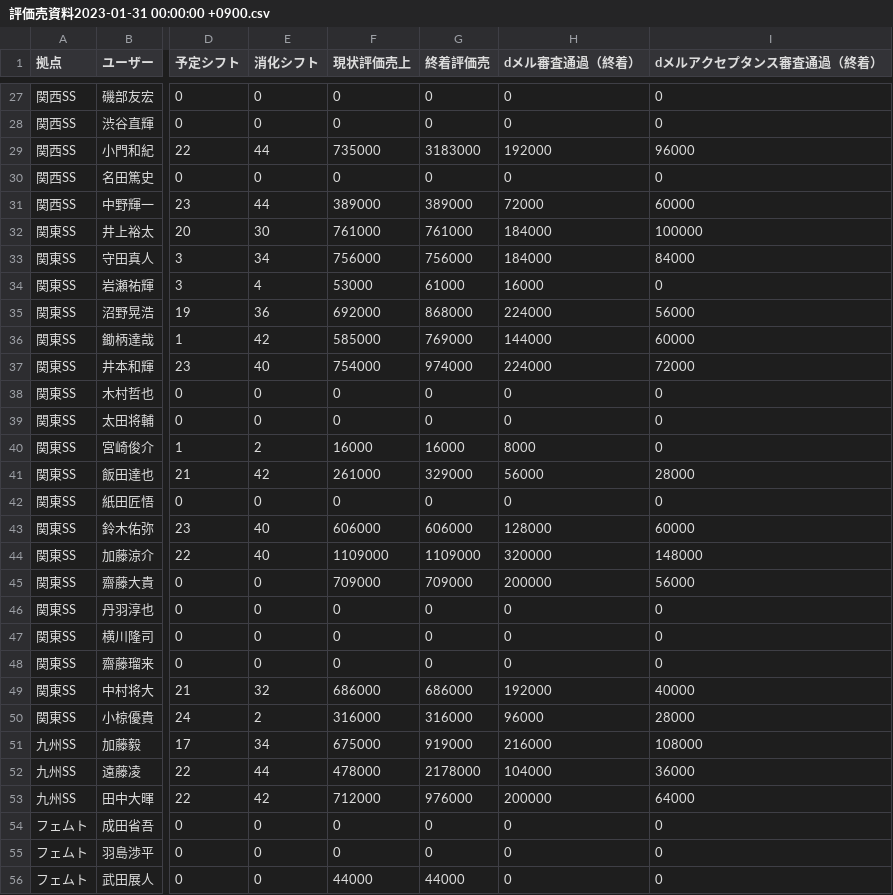
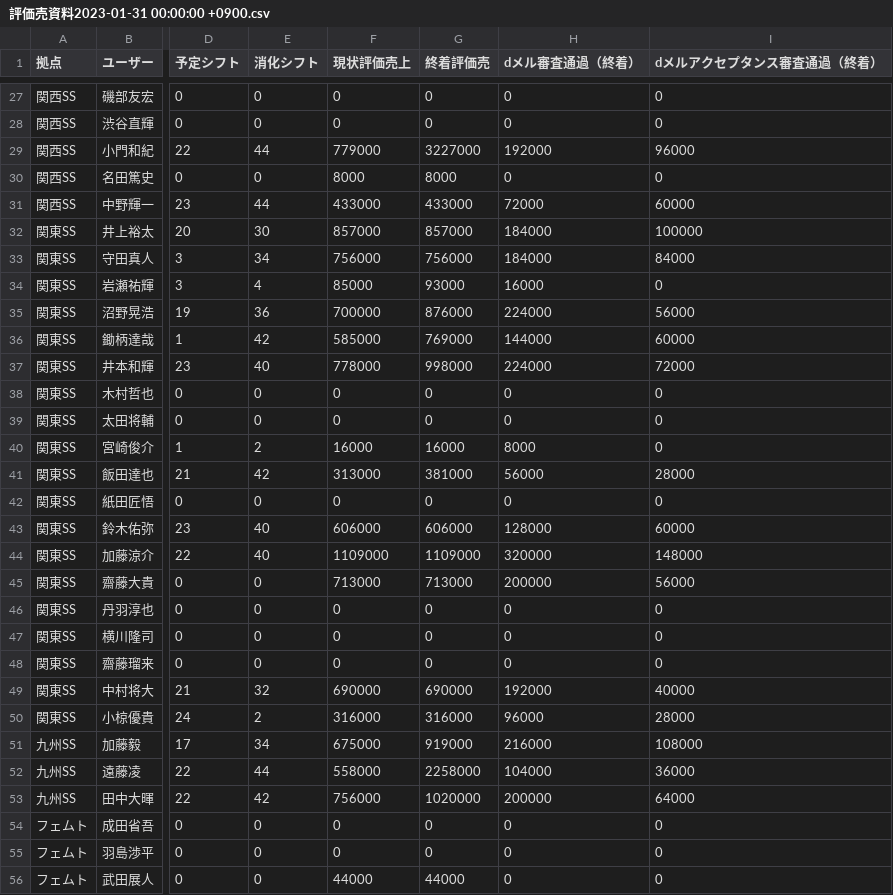
Before and after one commit to kou1203/matter, a CSV file: 評価売資料2023-01-31 00:00:00 +0900.csv, drawn as a sheet; only a part is shown, gaps mark what is left out; the diff covers the shown part only; the diff names each change by its address in the sheet, - before the commit and + after, or states it on an @@ line.

```diff
--- a/評価売資料2023-01-31 00:00:00 +0900.csv
+++ b/評価売資料2023-01-31 00:00:00 +0900.csv
-F29 (現状評価売上): 735000
+F29 (現状評価売上): 779000
-G29 (終着評価売): 3183000
+G29 (終着評価売): 3227000
-F30 (現状評価売上): 0
+F30 (現状評価売上): 8000
-G30 (終着評価売): 0
+G30 (終着評価売): 8000
-F31 (現状評価売上): 389000
+F31 (現状評価売上): 433000
-G31 (終着評価売): 389000
+G31 (終着評価売): 433000
-F32 (現状評価売上): 761000
+F32 (現状評価売上): 857000
-G32 (終着評価売): 761000
+G32 (終着評価売): 857000
-F34 (現状評価売上): 53000
+F34 (現状評価売上): 85000
-G34 (終着評価売): 61000
+G34 (終着評価売): 93000
-F35 (現状評価売上): 692000
+F35 (現状評価売上): 700000
-G35 (終着評価売): 868000
+G35 (終着評価売): 876000
-F37 (現状評価売上): 754000
+F37 (現状評価売上): 778000
-G37 (終着評価売): 974000
+G37 (終着評価売): 998000
-F41 (現状評価売上): 261000
+F41 (現状評価売上): 313000
-G41 (終着評価売): 329000
+G41 (終着評価売): 381000
-F45 (現状評価売上): 709000
+F45 (現状評価売上): 713000
-G45 (終着評価売): 709000
+G45 (終着評価売): 713000
-F49 (現状評価売上): 686000
+F49 (現状評価売上): 690000
-G49 (終着評価売): 686000
+G49 (終着評価売): 690000
-F52 (現状評価売上): 478000
+F52 (現状評価売上): 558000
-G52 (終着評価売): 2178000
+G52 (終着評価売): 2258000
-F53 (現状評価売上): 712000
+F53 (現状評価売上): 756000
-G53 (終着評価売): 976000
+G53 (終着評価売): 1020000
```
Also changed, not shown: 22 edited cells elsewhere in this file, 1 other file.
